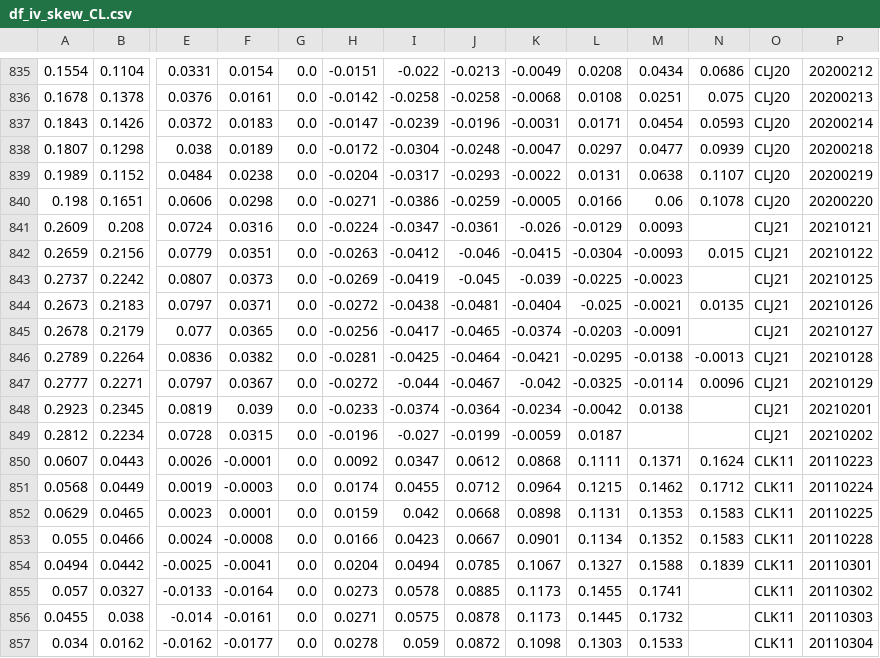
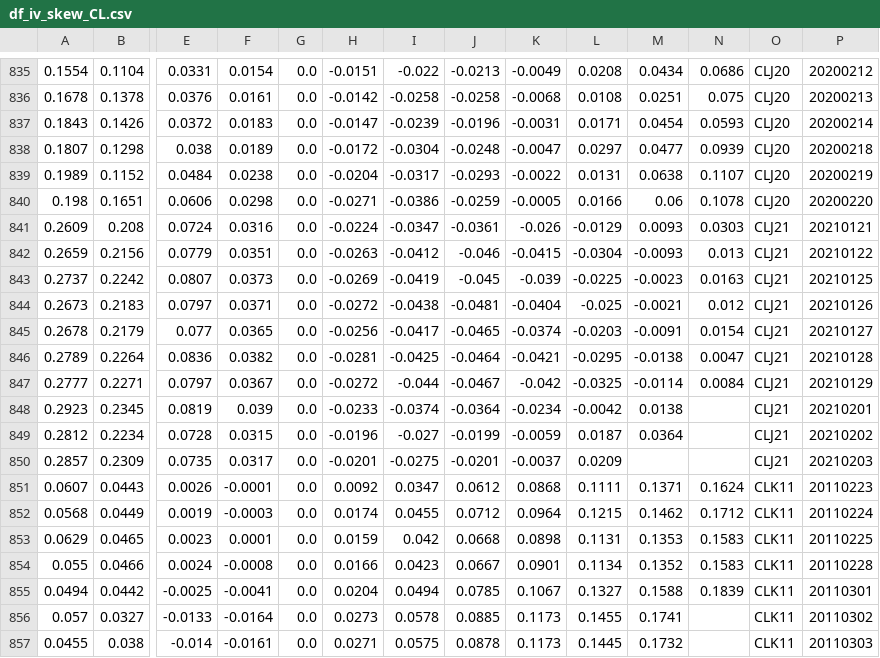
Before and after one commit to bgithub1/dashgrid, a CSV file: dashgrid/df_iv_skew_CL.csv, drawn as a sheet; only a part is shown, gaps mark what is left out; the shorter side is filled out with more unchanged rows; rows hold the shown columns only; the diff names each change by its address in the sheet, - before the commit and + after, or states it on an @@ line.

```diff
--- a/dashgrid/df_iv_skew_CL.csv
+++ b/dashgrid/df_iv_skew_CL.csv
-N841: (empty)
+N841: 0.0303
-N842: 0.015
+N842: 0.013
-N843: (empty)
+N843: 0.0163
-N844: 0.0135
+N844: 0.012
-N845: (empty)
+N845: 0.0154
-N846: -0.0013
+N846: 0.0047
-N847: 0.0096
+N847: 0.0084
-M849: (empty)
+M849: 0.0364
+row 850: 0.2857 | 0.2309 | 0.0735 | 0.0317 | 0.0 | -0.0201 | -0.0275 | -0.0201 | -0.0037 | 0.0209 |  |  | CLJ21 | 20210203
```
Also changed, not shown: dashgrid/df_cash_futures_CL.csv, dashgrid/df_cash_futures_ES.csv, 9 other files.
